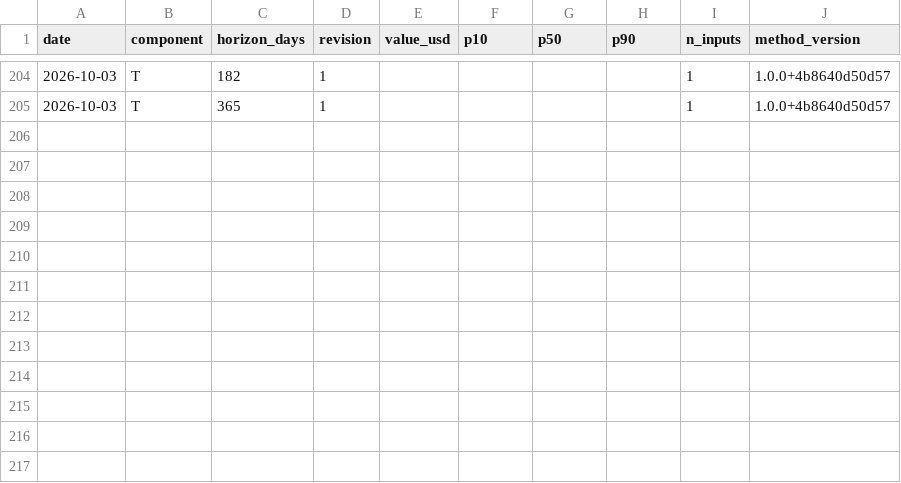
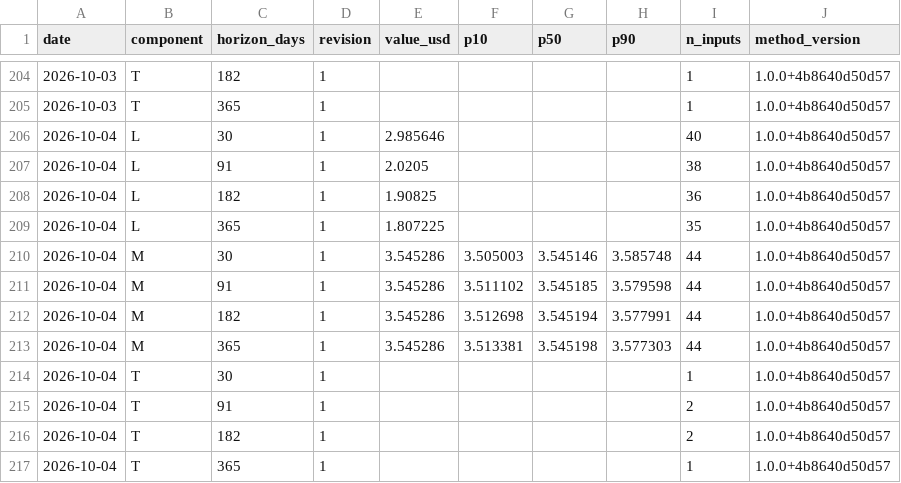
Before and after one commit to markrusch/Compute-Indices, a CSV file: site/data/forward/history.csv, drawn as a sheet; only a part is shown, gaps mark what is left out; the diff names each change by its address in the sheet, - before the commit and + after, or states it on an @@ line.

```diff
--- a/site/data/forward/history.csv
+++ b/site/data/forward/history.csv
+row 206: 2026-10-04 | L | 30 | 1 | 2.985646 |  |  |  | 40 | 1.0.0+4b8640d50d57
+row 207: 2026-10-04 | L | 91 | 1 | 2.0205 |  |  |  | 38 | 1.0.0+4b8640d50d57
+row 208: 2026-10-04 | L | 182 | 1 | 1.90825 |  |  |  | 36 | 1.0.0+4b8640d50d57
+row 209: 2026-10-04 | L | 365 | 1 | 1.807225 |  |  |  | 35 | 1.0.0+4b8640d50d57
+row 210: 2026-10-04 | M | 30 | 1 | 3.545286 | 3.505003 | 3.545146 | 3.585748 | 44 | 1.0.0+4b8640d50d57
+row 211: 2026-10-04 | M | 91 | 1 | 3.545286 | 3.511102 | 3.545185 | 3.579598 | 44 | 1.0.0+4b8640d50d57
+row 212: 2026-10-04 | M | 182 | 1 | 3.545286 | 3.512698 | 3.545194 | 3.577991 | 44 | 1.0.0+4b8640d50d57
+row 213: 2026-10-04 | M | 365 | 1 | 3.545286 | 3.513381 | 3.545198 | 3.577303 | 44 | 1.0.0+4b8640d50d57
+row 214: 2026-10-04 | T | 30 | 1 |  |  |  |  | 1 | 1.0.0+4b8640d50d57
+row 215: 2026-10-04 | T | 91 | 1 |  |  |  |  | 2 | 1.0.0+4b8640d50d57
+row 216: 2026-10-04 | T | 182 | 1 |  |  |  |  | 2 | 1.0.0+4b8640d50d57
+row 217: 2026-10-04 | T | 365 | 1 |  |  |  |  | 1 | 1.0.0+4b8640d50d57
```
Also changed, not shown: site/data/index_history.csv, site/data/spot/daily.csv, 54 other files.
